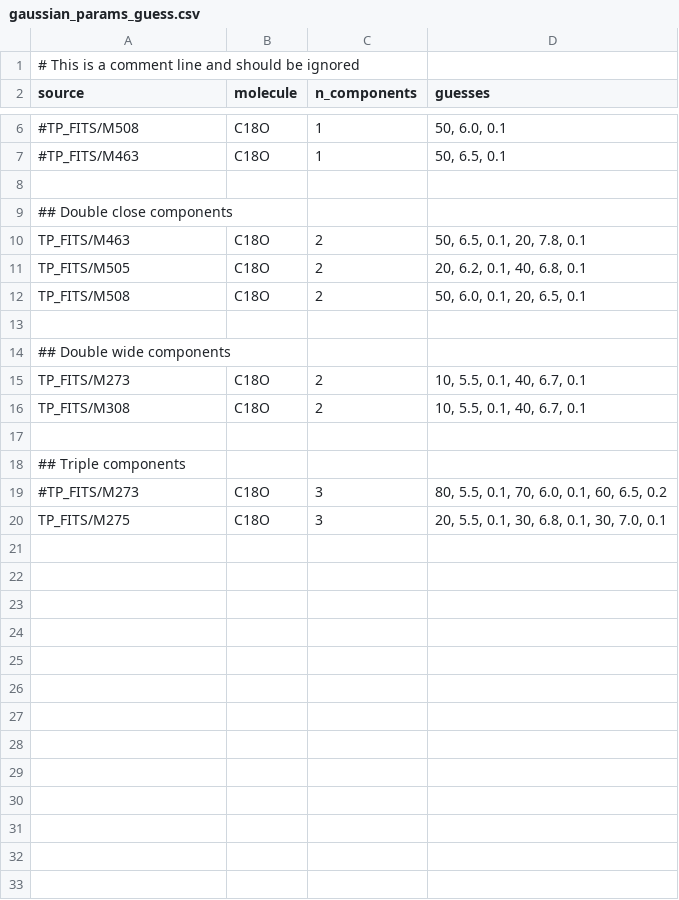
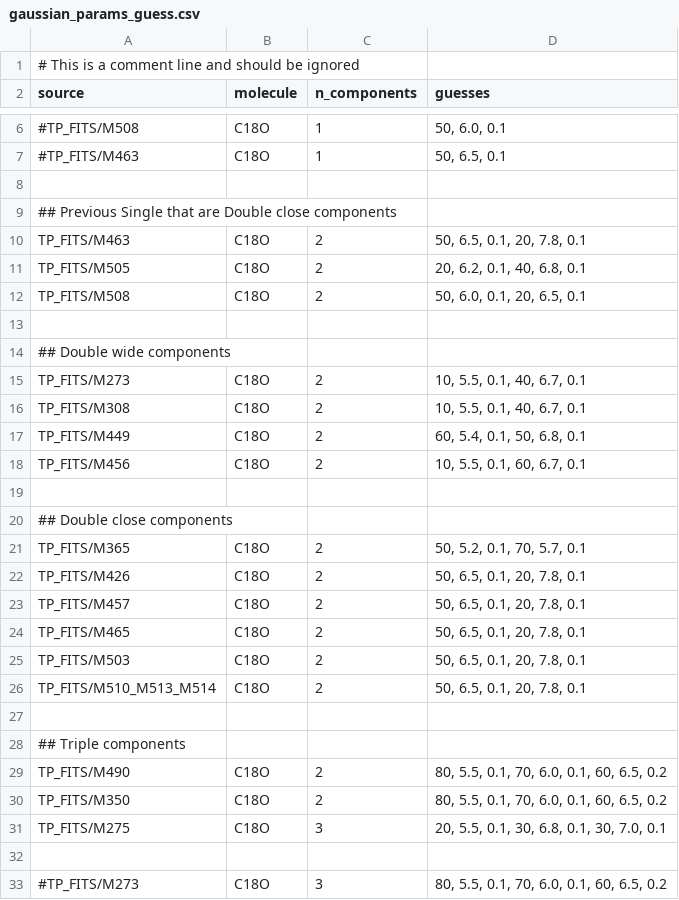
Before and after one commit to christianfloresg/B213-core-rotation-project, a CSV file: gaussian_params_guess.csv, drawn as a sheet; only a part is shown, gaps mark what is left out; the diff names each change by its address in the sheet, - before the commit and + after, or states it on an @@ line.

```diff
--- a/gaussian_params_guess.csv
+++ b/gaussian_params_guess.csv
-A9 (source): ## Double close components
+A9 (source): ## Previous Single that are Double close components
+row 17: TP_FITS/M449 | C18O | 2 | 60, 5.4, 0.1, 50, 6.8, 0.1
+row 18: TP_FITS/M456 | C18O | 2 | 10, 5.5, 0.1, 60, 6.7, 0.1
+row 19: (empty)
+row 20: ## Double close components
+row 21: TP_FITS/M365 | C18O | 2 | 50, 5.2, 0.1, 70, 5.7, 0.1
+row 22: TP_FITS/M426 | C18O | 2 | 50, 6.5, 0.1, 20, 7.8, 0.1
+row 23: TP_FITS/M457 | C18O | 2 | 50, 6.5, 0.1, 20, 7.8, 0.1
+row 24: TP_FITS/M465 | C18O | 2 | 50, 6.5, 0.1, 20, 7.8, 0.1
+row 25: TP_FITS/M503 | C18O | 2 | 50, 6.5, 0.1, 20, 7.8, 0.1
+row 26: TP_FITS/M510_M513_M514 | C18O | 2 | 50, 6.5, 0.1, 20, 7.8, 0.1
+row 29: TP_FITS/M490 | C18O | 2 | 80, 5.5, 0.1, 70, 6.0, 0.1, 60, 6.5, 0.2
+row 30: TP_FITS/M350 | C18O | 2 | 80, 5.5, 0.1, 70, 6.0, 0.1, 60, 6.5, 0.2
@@ row 20 moved to row 31: TP_FITS/M275 @@
+row 32: (empty)
```
Also changed, not shown: 8 other files.
